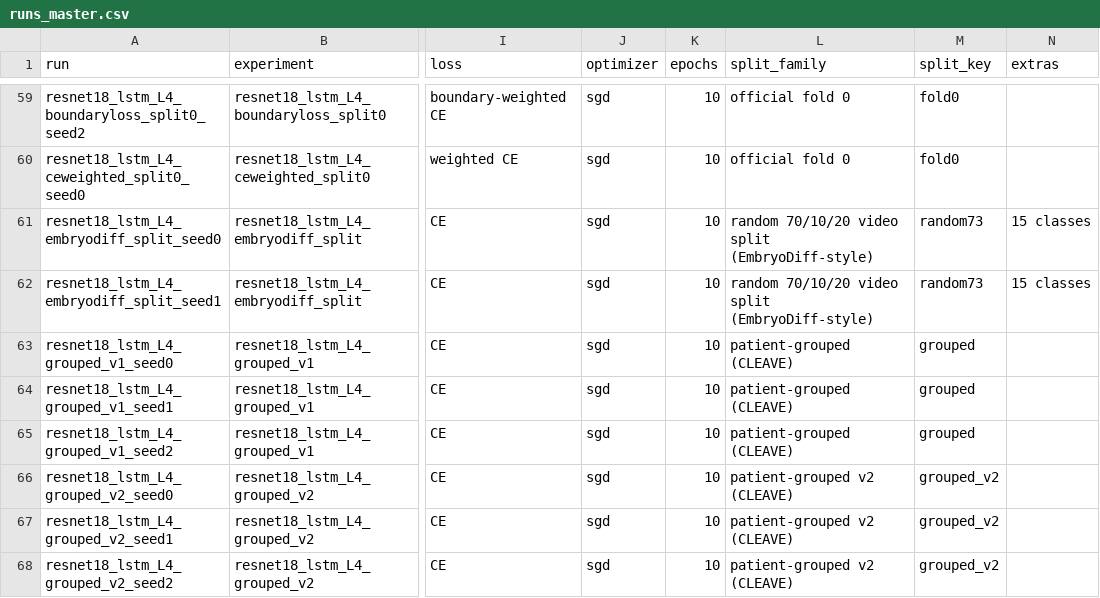
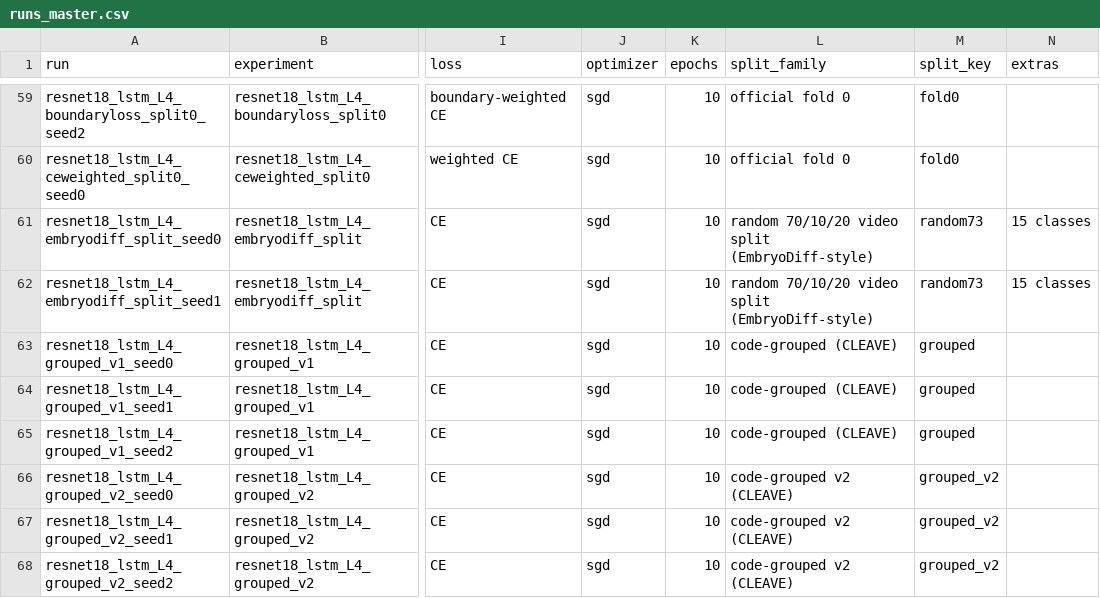
Before and after one commit to dyytnn/CLEAVE, a CSV file: results/runs_master.csv, drawn as a sheet; only a part is shown, gaps mark what is left out; the diff covers the shown part only; the diff names each change by its address in the sheet, - before the commit and + after, or states it on an @@ line.

Commit message:
Terminology and authors aligned with the revised manuscript
Splits are described as grouped by the filename code (most likely one couple),
the defect log as the issue log; table captions, Fig. 2 labels and the graphical
abstract follow. Four authors in the citation. No number changes: every table
regenerates byte-identical.

```diff
--- a/results/runs_master.csv
+++ b/results/runs_master.csv
-L63:L65 (split_family): patient-grouped (CLEAVE)
+L63:L65 (split_family): code-grouped (CLEAVE)
-L66:L68 (split_family): patient-grouped v2 (CLEAVE)
+L66:L68 (split_family): code-grouped v2 (CLEAVE)
```
Also changed, not shown: 51 edited cells elsewhere in this file, 6 other files.
